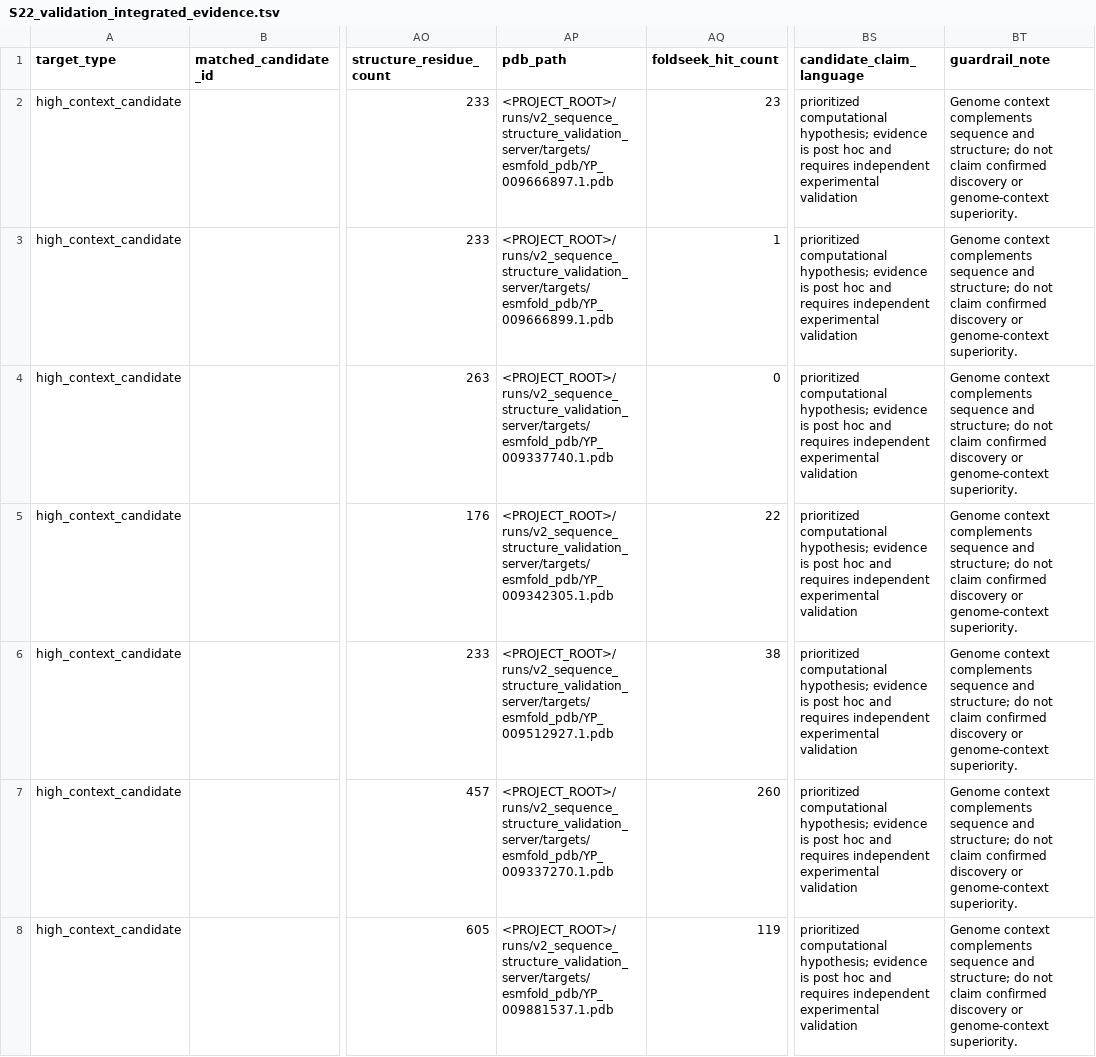
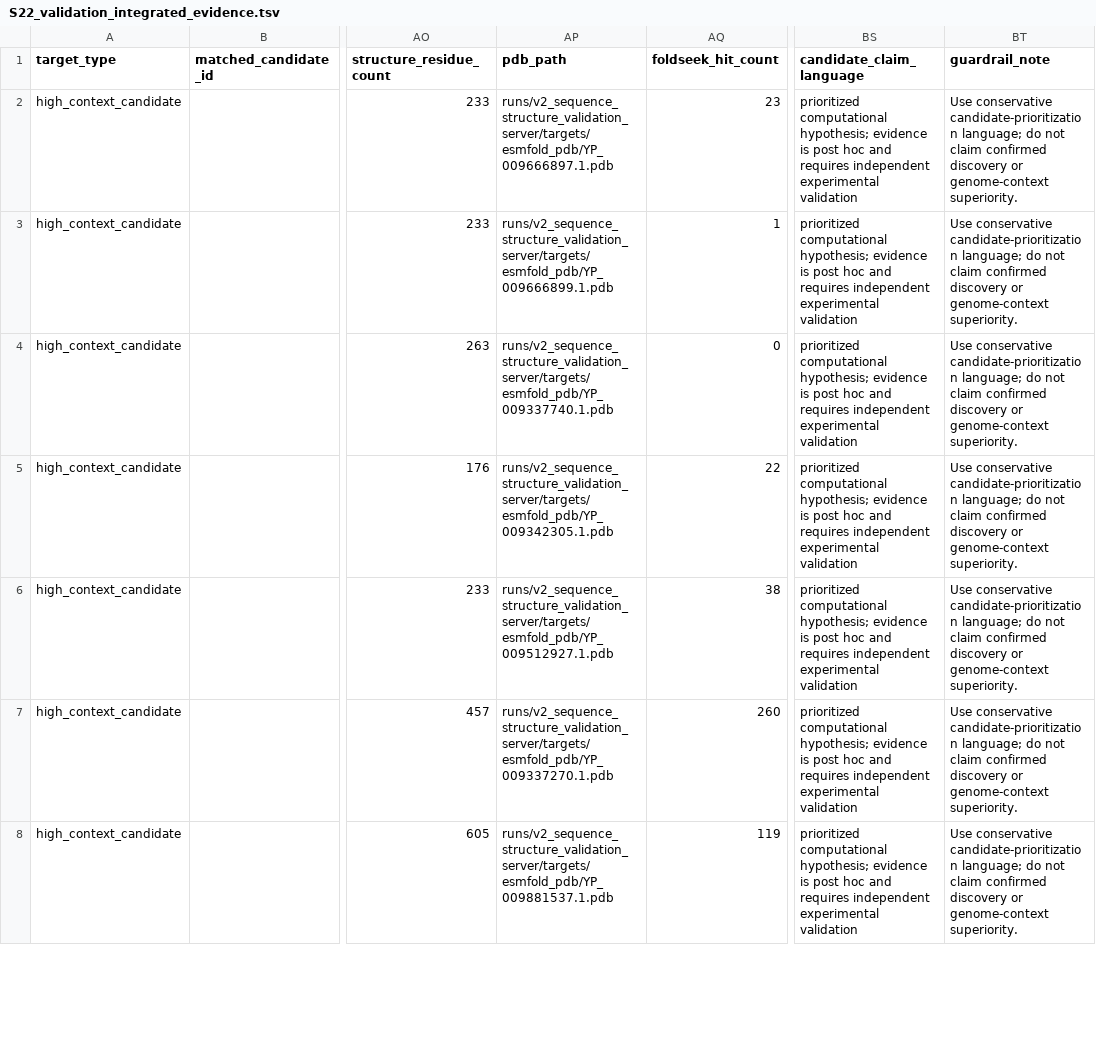
Before and after one commit to shayuanxukuang/viral-context-function-v2, a TSV file: supplementary_tables/S22_validation_integrated_evidence.tsv, drawn as a sheet; only a part is shown, gaps mark what is left out; the diff covers the shown part only; the diff names each change by its address in the sheet, - before the commit and + after, or states it on an @@ line.

```diff
--- a/supplementary_tables/S22_validation_integrated_evidence.tsv
+++ b/supplementary_tables/S22_validation_integrated_evidence.tsv
-AP2 (pdb_path): <PROJECT_ROOT>/runs/v2_sequence_structure_validation_server/targets/esmfold_pdb/YP_009666897.1.pdb
+AP2 (pdb_path): runs/v2_sequence_structure_validation_server/targets/esmfold_pdb/YP_009666897.1.pdb
-BT2:BT8 (guardrail_note): Genome context complements sequence and structure; do not…
+BT2:BT8 (guardrail_note): Use conservative candidate-prioritization language; do not…
-AP3 (pdb_path): <PROJECT_ROOT>/runs/v2_sequence_structure_validation_server/targets/esmfold_pdb/YP_009666899.1.pdb
+AP3 (pdb_path): runs/v2_sequence_structure_validation_server/targets/esmfold_pdb/YP_009666899.1.pdb
-AP4 (pdb_path): <PROJECT_ROOT>/runs/v2_sequence_structure_validation_server/targets/esmfold_pdb/YP_009337740.1.pdb
+AP4 (pdb_path): runs/v2_sequence_structure_validation_server/targets/esmfold_pdb/YP_009337740.1.pdb
-AP5 (pdb_path): <PROJECT_ROOT>/runs/v2_sequence_structure_validation_server/targets/esmfold_pdb/YP_009342305.1.pdb
+AP5 (pdb_path): runs/v2_sequence_structure_validation_server/targets/esmfold_pdb/YP_009342305.1.pdb
-AP6 (pdb_path): <PROJECT_ROOT>/runs/v2_sequence_structure_validation_server/targets/esmfold_pdb/YP_009512927.1.pdb
+AP6 (pdb_path): runs/v2_sequence_structure_validation_server/targets/esmfold_pdb/YP_009512927.1.pdb
-AP7 (pdb_path): <PROJECT_ROOT>/runs/v2_sequence_structure_validation_server/targets/esmfold_pdb/YP_009337270.1.pdb
+AP7 (pdb_path): runs/v2_sequence_structure_validation_server/targets/esmfold_pdb/YP_009337270.1.pdb
-AP8 (pdb_path): <PROJECT_ROOT>/runs/v2_sequence_structure_validation_server/targets/esmfold_pdb/YP_009881537.1.pdb
+AP8 (pdb_path): runs/v2_sequence_structure_validation_server/targets/esmfold_pdb/YP_009881537.1.pdb
```
Also changed, not shown: 130 edited cells elsewhere in this file, supplementary_tables/S22_validation_guardrails.tsv, supplementary_tables/S23_figure6_candidate_case_rankings.tsv, 47 other files.
